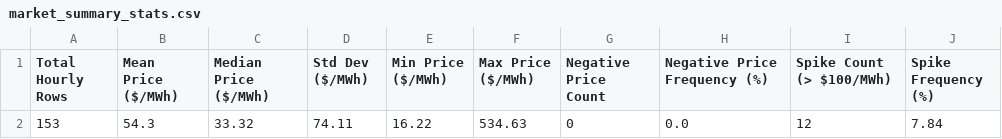
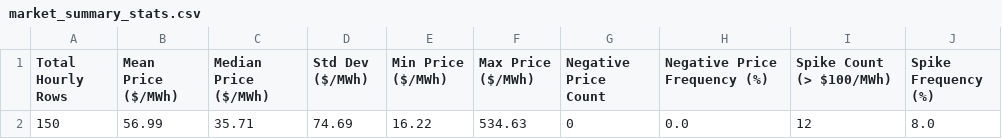
Before and after one commit to sebastiankloder-web/ercot-power-risk-analytics, a CSV file: results/tables/market_summary_stats.csv, drawn as a sheet.

```diff
--- a/results/tables/market_summary_stats.csv
+++ b/results/tables/market_summary_stats.csv
@@ -1,2 +1,2 @@
 Total Hourly Rows,Mean Price ($/MWh),Median Price ($/MWh),Std Dev ($/MWh),Min Price ($/MWh),Max Price ($/MWh),Negative Price Count,Negative Price Frequency (%),Spike Count (> $100/MWh),Spike Frequency (%)
-153,54.3,33.32,74.11,16.22,534.63,0,0.0,12,7.84
+150,56.99,35.71,74.69,16.22,534.63,0,0.0,12,8.0
```
Also changed, not shown: data/processed/hourly_prices.csv, data/raw/ercot_rtm_real.csv, 6 other files.
